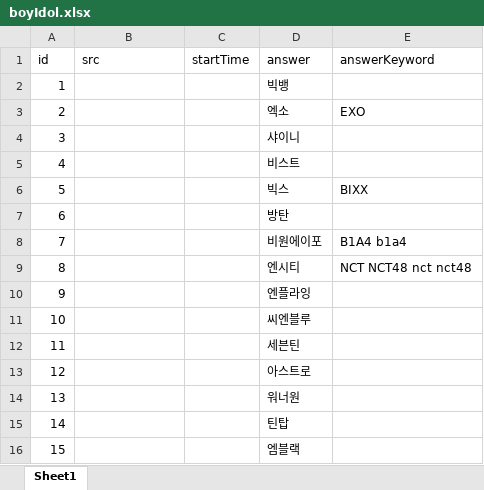
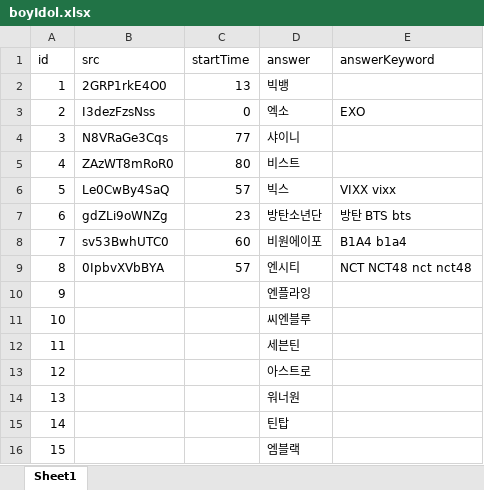
Before and after one commit to YMGYM/speedQuizRails, an Excel workbook: Questions/boyIdol.xlsx, sheet Sheet1, drawn as a sheet; only a part is shown; values as stored, in another font and other column widths than the file's, no borders; the diff names each change by its address in the sheet, - before the commit and + after, or states it on an @@ line.

Commit message:
add boyidol some question

```diff
--- a/Questions/boyIdol.xlsx (sheet Sheet1)
+++ b/Questions/boyIdol.xlsx (sheet Sheet1)
-B2 (src): (empty)
+B2 (src): 2GRP1rkE4O0
-C2 (startTime): (empty)
+C2 (startTime): 13
-B3 (src): (empty)
+B3 (src): I3dezFzsNss
-C3 (startTime): (empty)
+C3 (startTime): 0
-B4 (src): (empty)
+B4 (src): N8VRaGe3Cqs
-C4 (startTime): (empty)
+C4 (startTime): 77
-B5 (src): (empty)
+B5 (src): ZAzWT8mRoR0
-C5 (startTime): (empty)
+C5 (startTime): 80
-B6 (src): (empty)
+B6 (src): Le0CwBy4SaQ
-C6 (startTime): (empty)
+C6 (startTime): 57
-E6 (answerKeyword): BIXX
+E6 (answerKeyword): VIXX vixx
-B7 (src): (empty)
+B7 (src): gdZLi9oWNZg
-C7 (startTime): (empty)
+C7 (startTime): 23
-D7 (answer): 방탄
+D7 (answer): 방탄소년단
-E7 (answerKeyword): (empty)
+E7 (answerKeyword): 방탄 BTS bts
-B8 (src): (empty)
+B8 (src): sv53BwhUTC0
-C8 (startTime): (empty)
+C8 (startTime): 60
-B9 (src): (empty)
+B9 (src): 0IpbvXVbBYA
-C9 (startTime): (empty)
+C9 (startTime): 57
```
